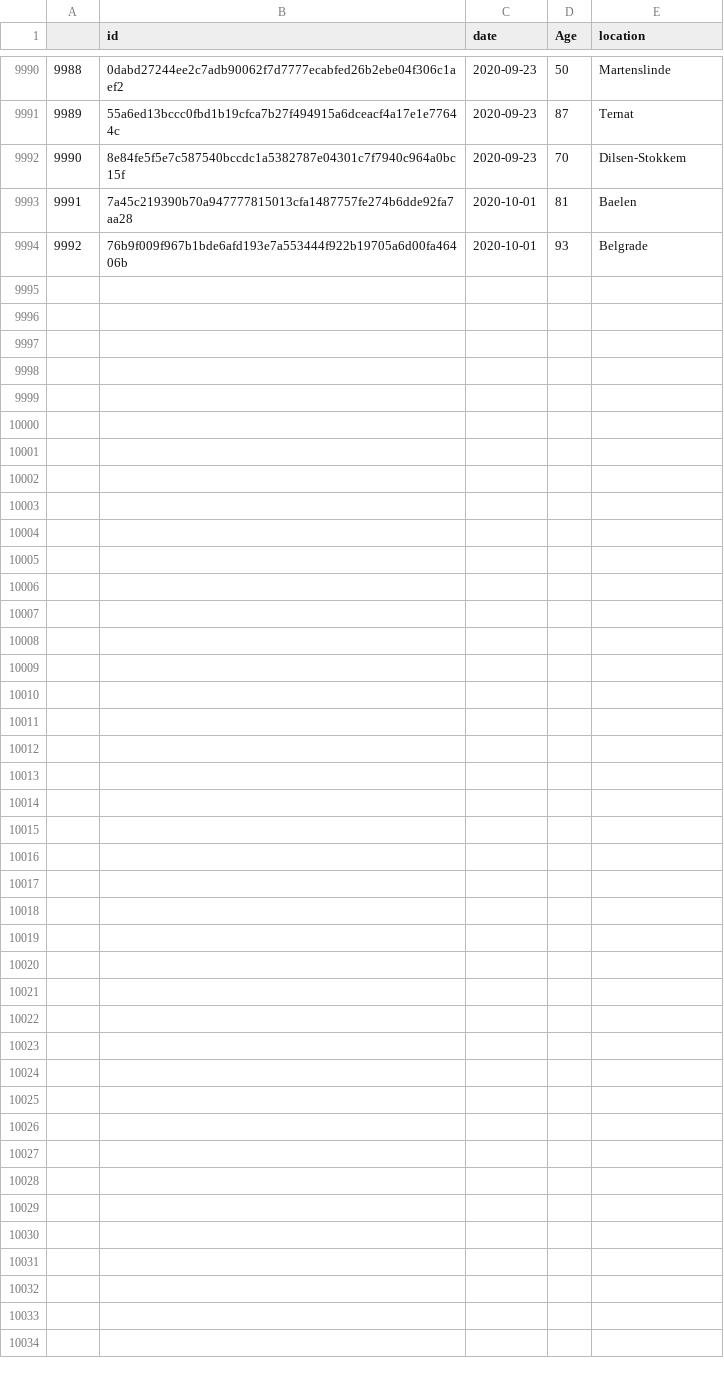
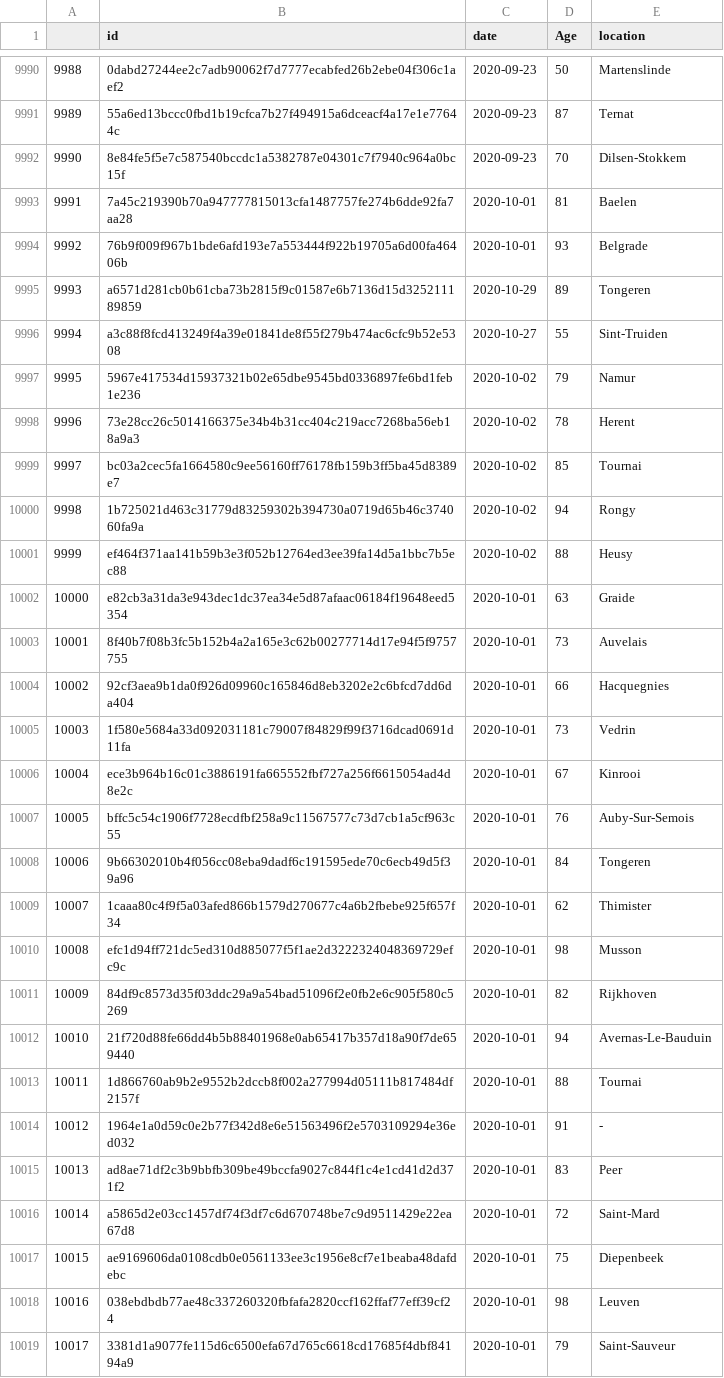
Before and after one commit to pschaus/covidbe-opendata, a CSV file: static/csv/inmemoriam_2020.csv, drawn as a sheet; only a part is shown, gaps mark what is left out.

```diff
--- a/static/csv/inmemoriam_2020.csv
+++ b/static/csv/inmemoriam_2020.csv
@@ -9994 +9994,26 @@
 9992,76b9f009f967b1bde6afd193e7a553444f922b19705a6d00fa46406b,2020-10-01,93,Belgrade
+9993,a6571d281cb0b61cba73b2815f9c01587e6b7136d15d325211189859,2020-10-29,89,Tongeren
+9994,a3c88f8fcd413249f4a39e01841de8f55f279b474ac6cfc9b52e5308,2020-10-27,55,Sint-Truiden
+9995,5967e417534d15937321b02e65dbe9545bd0336897fe6bd1feb1e236,2020-10-02,79,Namur
+9996,73e28cc26c5014166375e34b4b31cc404c219acc7268ba56eb18a9a3,2020-10-02,78,Herent
+9997,bc03a2cec5fa1664580c9ee56160ff76178fb159b3ff5ba45d8389e7,2020-10-02,85,Tournai
+9998,1b725021d463c31779d83259302b394730a0719d65b46c374060fa9a,2020-10-02,94,Rongy
+9999,ef464f371aa141b59b3e3f052b12764ed3ee39fa14d5a1bbc7b5ec88,2020-10-02,88,Heusy
+10000,e82cb3a31da3e943dec1dc37ea34e5d87afaac06184f19648eed5354,2020-10-01,63,Graide
+10001,8f40b7f08b3fc5b152b4a2a165e3c62b00277714d17e94f5f9757755,2020-10-01,73,Auvelais
+10002,92cf3aea9b1da0f926d09960c165846d8eb3202e2c6bfcd7dd6da404,2020-10-01,66,Hacquegnies
+10003,1f580e5684a33d092031181c79007f84829f99f3716dcad0691d11fa,2020-10-01,73,Vedrin
+10004,ece3b964b16c01c3886191fa665552fbf727a256f6615054ad4d8e2c,2020-10-01,67,Kinrooi
+10005,bffc5c54c1906f7728ecdfbf258a9c11567577c73d7cb1a5cf963c55,2020-10-01,76,Auby-Sur-Semois
+10006,9b66302010b4f056cc08eba9dadf6c191595ede70c6ecb49d5f39a96,2020-10-01,84,Tongeren
+10007,1caaa80c4f9f5a03afed866b1579d270677c4a6b2fbebe925f657f34,2020-10-01,62,Thimister
+10008,efc1d94ff721dc5ed310d885077f5f1ae2d3222324048369729efc9c,2020-10-01,98,Musson
+10009,84df9c8573d35f03ddc29a9a54bad51096f2e0fb2e6c905f580c5269,2020-10-01,82,Rijkhoven
+10010,21f720d88fe66dd4b5b88401968e0ab65417b357d18a90f7de659440,2020-10-01,94,Avernas-Le-Bauduin
+10011,1d866760ab9b2e9552b2dccb8f002a277994d05111b817484df2157f,2020-10-01,88,Tournai
+10012,1964e1a0d59c0e2b77f342d8e6e51563496f2e5703109294e36ed032,2020-10-01,91,-
+10013,ad8ae71df2c3b9bbfb309be49bccfa9027c844f1c4e1cd41d2d371f2,2020-10-01,83,Peer
+10014,a5865d2e03cc1457df74f3df7c6d670748be7c9d9511429e22ea67d8,2020-10-01,72,Saint-Mard
+10015,ae9169606da0108cdb0e0561133ee3c1956e8cf7e1beaba48dafdebc,2020-10-01,75,Diepenbeek
+10016,038ebdbdb77ae48c337260320fbfafa2820ccf162ffaf77eff39cf24,2020-10-01,98,Leuven
+10017,3381d1a9077fe115d6c6500efa67d765c6618cd17685f4dbf84194a9,2020-10-01,79,Saint-Sauveur
```
Also changed, not shown: static/csv/dansnopensees.csv, 3 other files.
